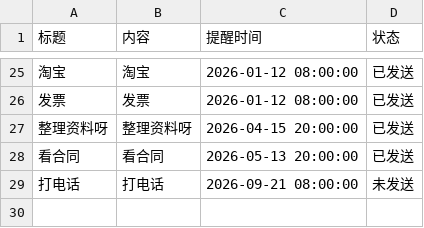
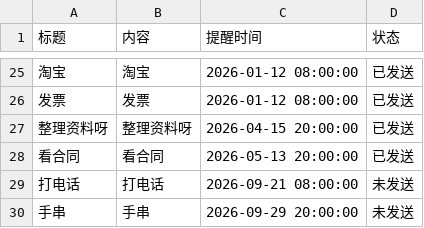
Before and after one commit to zhgj/zhgj.github.io, a CSV file: remind.csv, drawn as a sheet; only a part is shown, gaps mark what is left out.

Commit message:
voice-memo: add reminder 手串

```diff
--- a/remind.csv
+++ b/remind.csv
@@ -29 +29,2 @@
 打电话,打电话,2026-09-21 08:00:00,未发送
+手串,手串,2026-09-29 20:00:00,未发送
```
